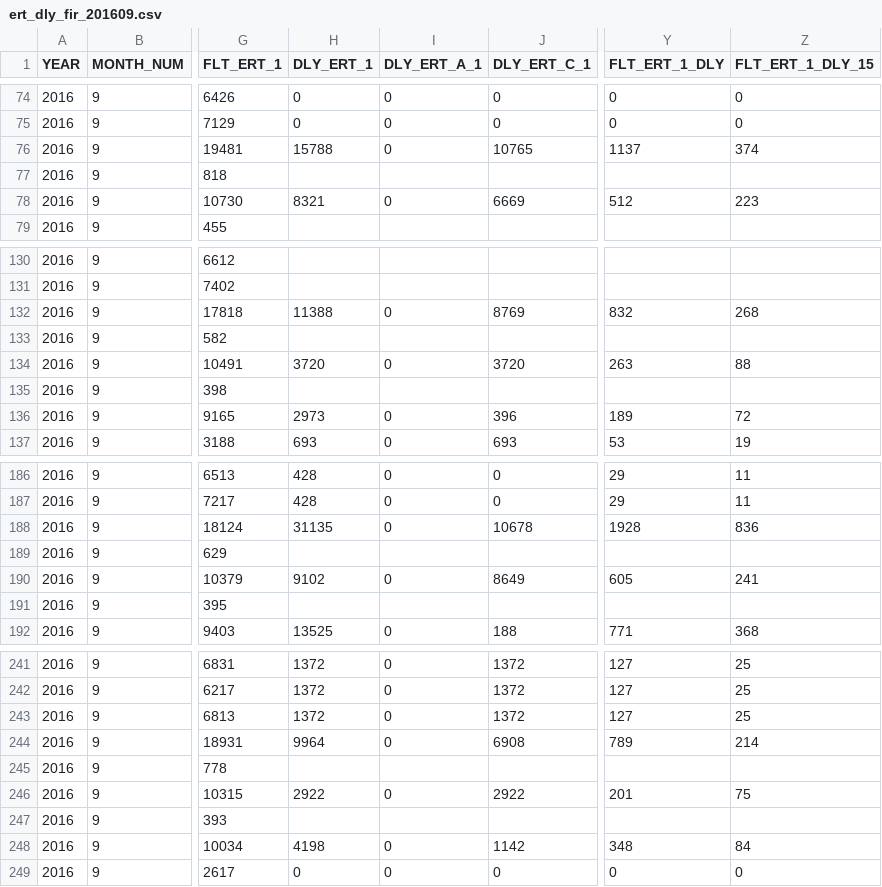
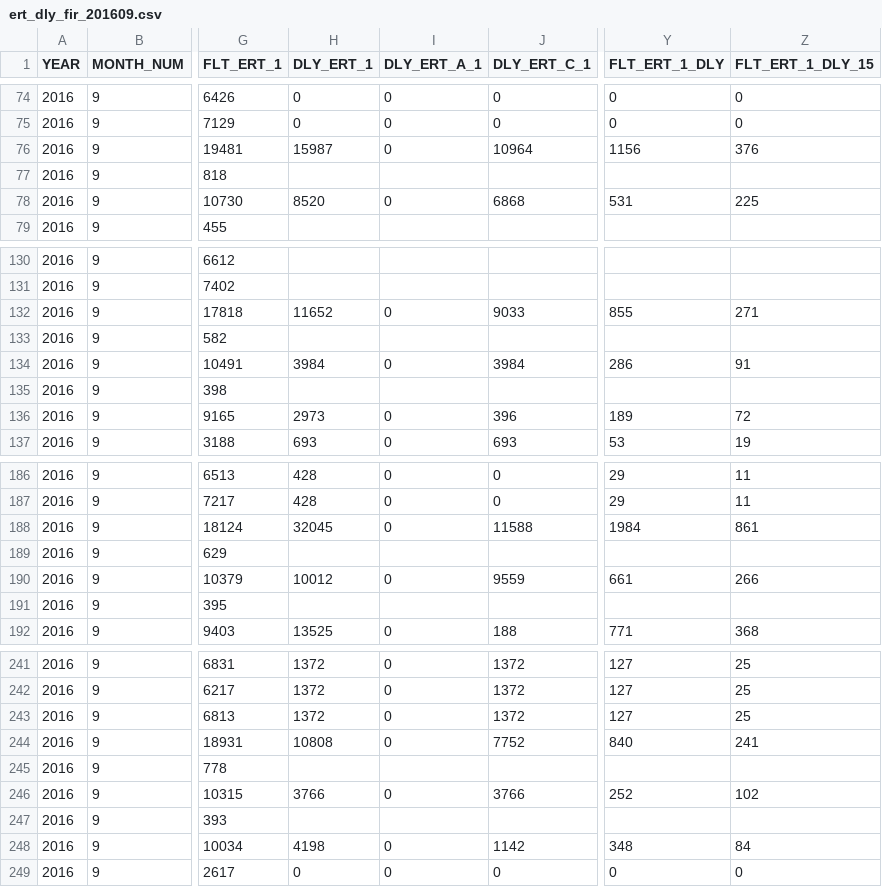
Before and after one commit to euctrl-pru/website, a CSV file: data/csv/ert_dly_fir_201609.csv, drawn as a sheet; only a part is shown, gaps mark what is left out; the diff covers the shown part only; the diff names each change by its address in the sheet, - before the commit and + after, or states it on an @@ line.

```diff
--- a/data/csv/ert_dly_fir_201609.csv
+++ b/data/csv/ert_dly_fir_201609.csv
-H76 (DLY_ERT_1): 15788
+H76 (DLY_ERT_1): 15987
-J76 (DLY_ERT_C_1): 10765
+J76 (DLY_ERT_C_1): 10964
-Y76 (FLT_ERT_1_DLY): 1137
+Y76 (FLT_ERT_1_DLY): 1156
-Z76 (FLT_ERT_1_DLY_15): 374
+Z76 (FLT_ERT_1_DLY_15): 376
-H78 (DLY_ERT_1): 8321
+H78 (DLY_ERT_1): 8520
-J78 (DLY_ERT_C_1): 6669
+J78 (DLY_ERT_C_1): 6868
-Y78 (FLT_ERT_1_DLY): 512
+Y78 (FLT_ERT_1_DLY): 531
-Z78 (FLT_ERT_1_DLY_15): 223
+Z78 (FLT_ERT_1_DLY_15): 225
-H132 (DLY_ERT_1): 11388
+H132 (DLY_ERT_1): 11652
-J132 (DLY_ERT_C_1): 8769
+J132 (DLY_ERT_C_1): 9033
-Y132 (FLT_ERT_1_DLY): 832
+Y132 (FLT_ERT_1_DLY): 855
-Z132 (FLT_ERT_1_DLY_15): 268
+Z132 (FLT_ERT_1_DLY_15): 271
-H134 (DLY_ERT_1): 3720
+H134 (DLY_ERT_1): 3984
-J134 (DLY_ERT_C_1): 3720
+J134 (DLY_ERT_C_1): 3984
-Y134 (FLT_ERT_1_DLY): 263
+Y134 (FLT_ERT_1_DLY): 286
-Z134 (FLT_ERT_1_DLY_15): 88
+Z134 (FLT_ERT_1_DLY_15): 91
-H188 (DLY_ERT_1): 31135
+H188 (DLY_ERT_1): 32045
-J188 (DLY_ERT_C_1): 10678
+J188 (DLY_ERT_C_1): 11588
-Y188 (FLT_ERT_1_DLY): 1928
+Y188 (FLT_ERT_1_DLY): 1984
-Z188 (FLT_ERT_1_DLY_15): 836
+Z188 (FLT_ERT_1_DLY_15): 861
-H190 (DLY_ERT_1): 9102
+H190 (DLY_ERT_1): 10012
-J190 (DLY_ERT_C_1): 8649
+J190 (DLY_ERT_C_1): 9559
-Y190 (FLT_ERT_1_DLY): 605
+Y190 (FLT_ERT_1_DLY): 661
-Z190 (FLT_ERT_1_DLY_15): 241
+Z190 (FLT_ERT_1_DLY_15): 266
-H244 (DLY_ERT_1): 9964
+H244 (DLY_ERT_1): 10808
-J244 (DLY_ERT_C_1): 6908
+J244 (DLY_ERT_C_1): 7752
-Y244 (FLT_ERT_1_DLY): 789
+Y244 (FLT_ERT_1_DLY): 840
-Z244 (FLT_ERT_1_DLY_15): 214
+Z244 (FLT_ERT_1_DLY_15): 241
-H246 (DLY_ERT_1): 2922
+H246 (DLY_ERT_1): 3766
-J246 (DLY_ERT_C_1): 2922
+J246 (DLY_ERT_C_1): 3766
-Y246 (FLT_ERT_1_DLY): 201
+Y246 (FLT_ERT_1_DLY): 252
-Z246 (FLT_ERT_1_DLY_15): 75
+Z246 (FLT_ERT_1_DLY_15): 102
```
Also changed, not shown: 157 edited cells elsewhere in this file, _data/ansp_composition.csv, data/csv/ert_dly_aua_201609.csv, 9 other files.
